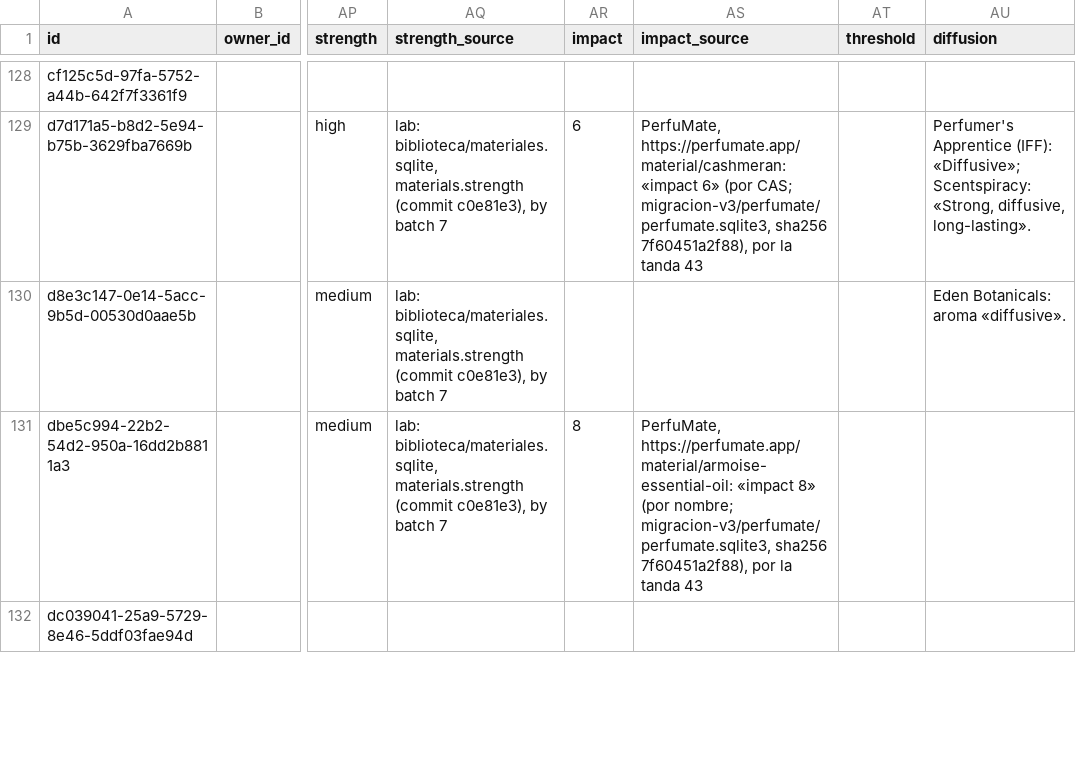
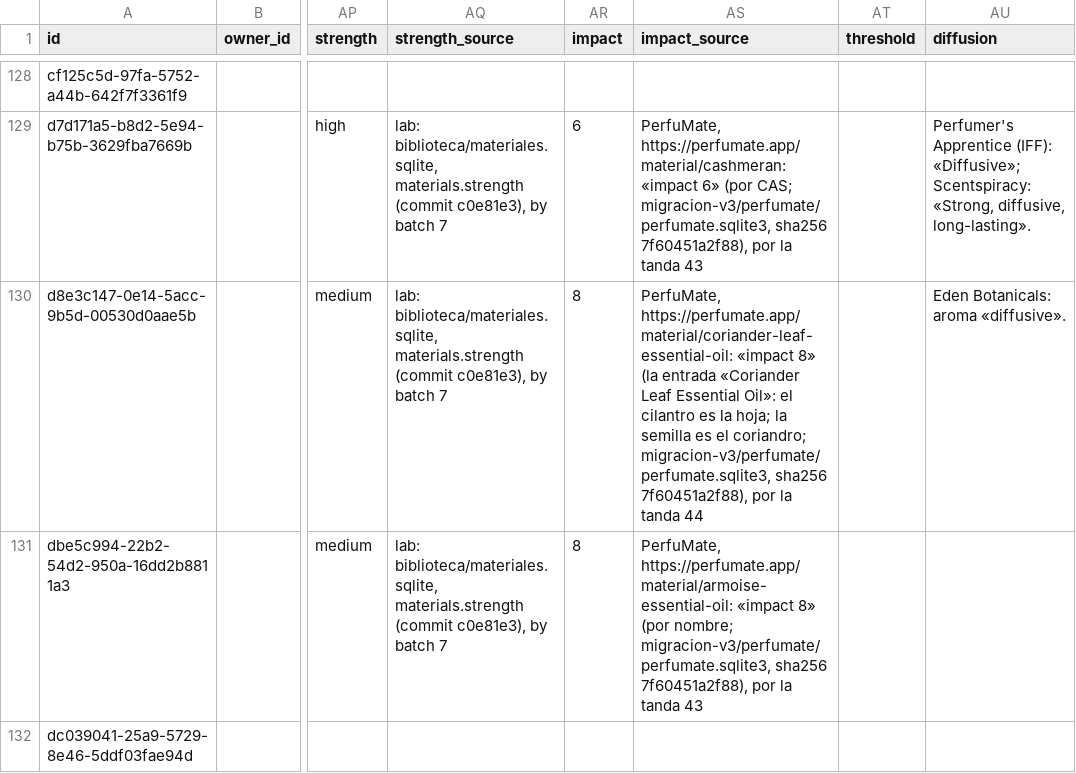
Before and after one commit to smortenax/perfumeria-app, a CSV file: v3/datos/materials.csv, drawn as a sheet; only a part is shown, gaps mark what is left out; the diff covers the shown part only; the diff names each change by its address in the sheet, - before the commit and + after, or states it on an @@ line.

```diff
--- a/v3/datos/materials.csv
+++ b/v3/datos/materials.csv
-AR130 (impact): (empty)
+AR130 (impact): 8
-AS130 (impact_source): (empty)
+AS130 (impact_source): PerfuMate, https://perfumate.app/material/coriander-leaf-essential-oil: «impact 8» (la entrada «Coriander Leaf Essential Oil»: el cilantro es la hoja; la semilla es el coriandro; migracion-v3/perfumate/perfumate.sqlite3, sha256 7f60451a2f88), por la tanda 44
```
Also changed, not shown: 10 edited cells elsewhere in this file, migracion-v3/tandas/aprobadas.csv, 1 other file.
